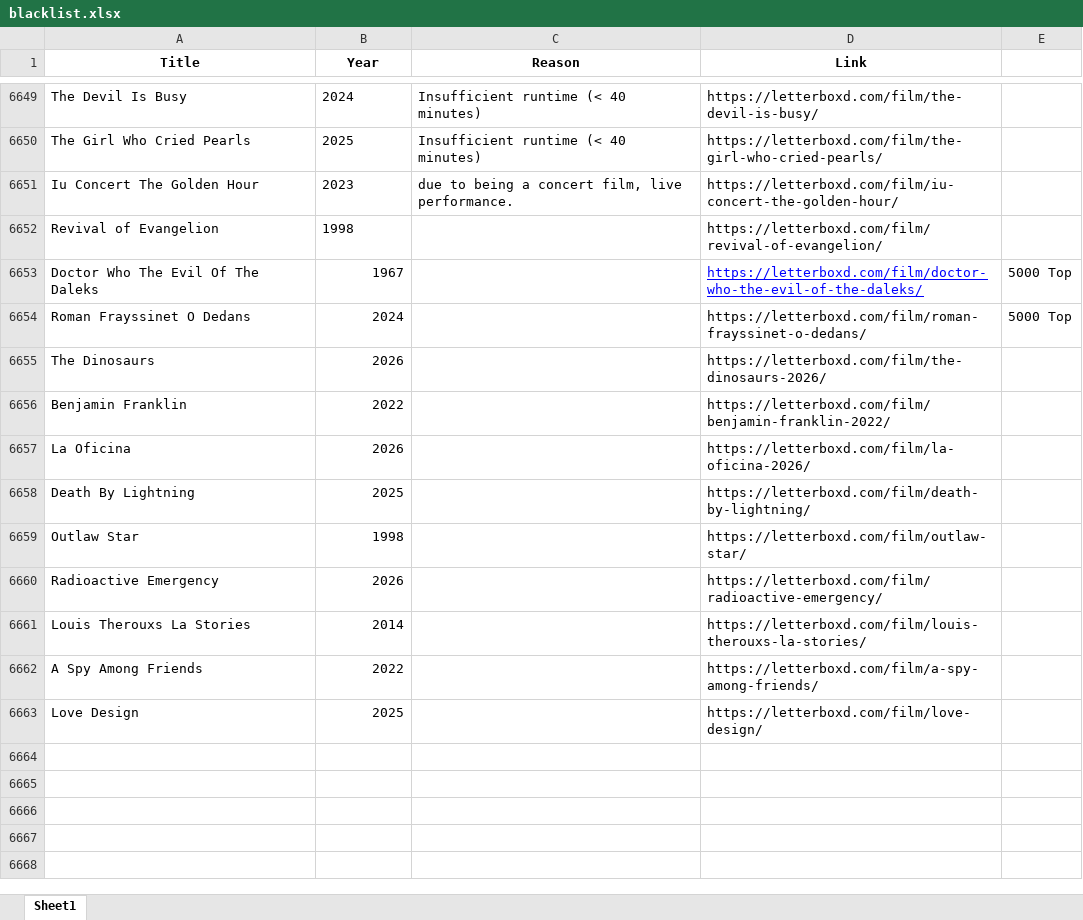
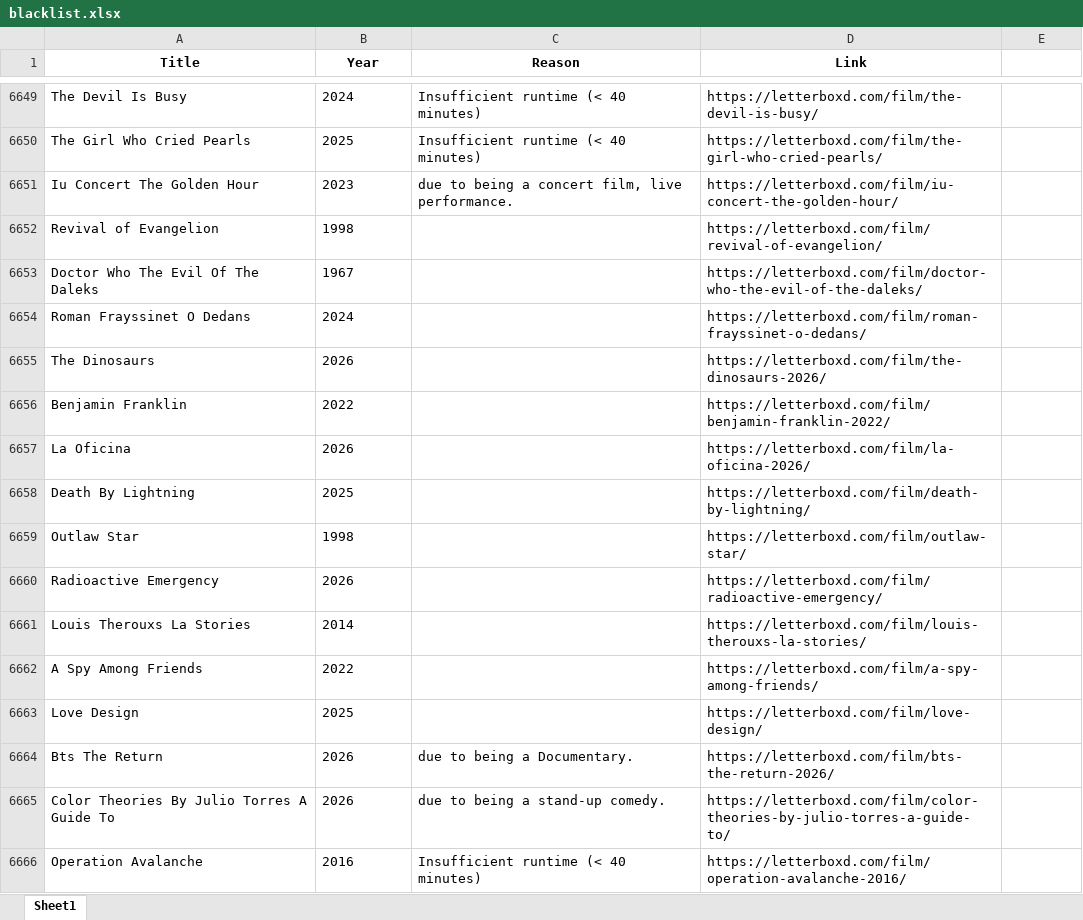
Before and after one commit to bigbadraj/Letterboxd-List-Scraping, an Excel workbook: blacklist.xlsx, sheet Sheet1, drawn as a sheet; only a part is shown, gaps mark what is left out; values as stored, in another font and other column widths than the file's, no borders; the diff covers the shown part only; the diff names each change by its address in the sheet, - before the commit and + after, or states it on an @@ line.

```diff
--- a/blacklist.xlsx (sheet Sheet1)
+++ b/blacklist.xlsx (sheet Sheet1)
-B6653:B6663 alignment: right
+B6653:B6663 alignment: left
@@ D6653 underline: on → off, text colour: #0000FF → black @@
-E6653:E6654: 5000 Top
+E6653:E6654: (empty)
+row 6664: Bts The Return | 2026 | due to being a Documentary. | https://letterboxd.com/film/bts-the-return-2026/
+row 6665: Color Theories By Julio Torres A Guide To | 2026 | due to being a stand-up comedy. | https://letterboxd.com/film/color-theories-by-julio-torres-a-guide-to/
+row 6666: Operation Avalanche | 2016 | Insufficient runtime (< 40 minutes) | https://letterboxd.com/film/operation-avalanche-2016/
```
Also changed, not shown: 55 added rows elsewhere in this sheet, Official Whitelist.xlsx, Zero_Reviews.xlsx, 9 other files.
